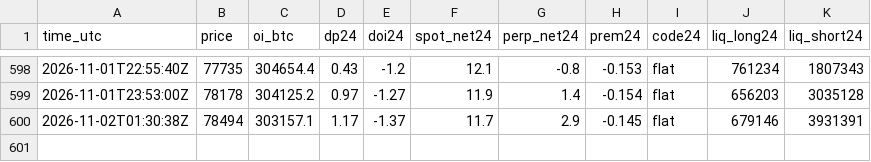
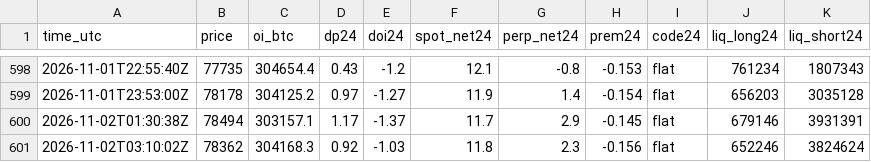
Before and after one commit to RinTue/sentiment, a CSV file: data/drivers.csv, drawn as a sheet; only a part is shown, gaps mark what is left out.

```diff
--- a/data/drivers.csv
+++ b/data/drivers.csv
@@ -600 +600,2 @@ time_utc,price,oi_btc,dp24,doi24,spot_net24,perp_net24,prem24,code24,liq_long24,
 2026-11-02T01:30:38Z,78494,303157.1,1.17,-1.37,11.7,2.9,-0.145,flat,679146,3931391
+2026-11-02T03:10:02Z,78362,304168.3,0.92,-1.03,11.8,2.3,-0.156,flat,652246,3824624
```
Also changed, not shown: data/app_ranks.csv, data/composite.csv, 10 other files.
